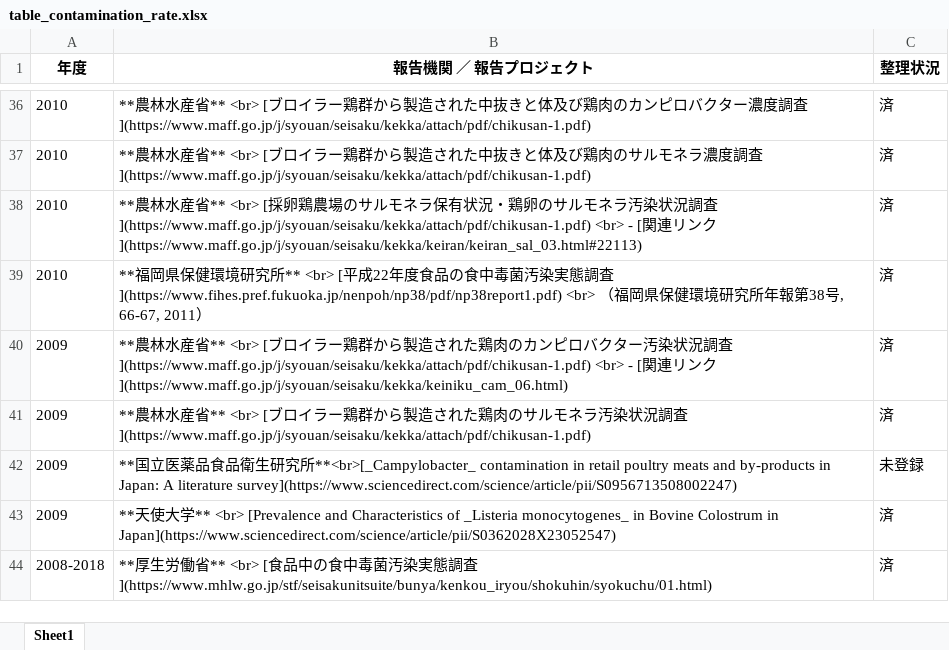
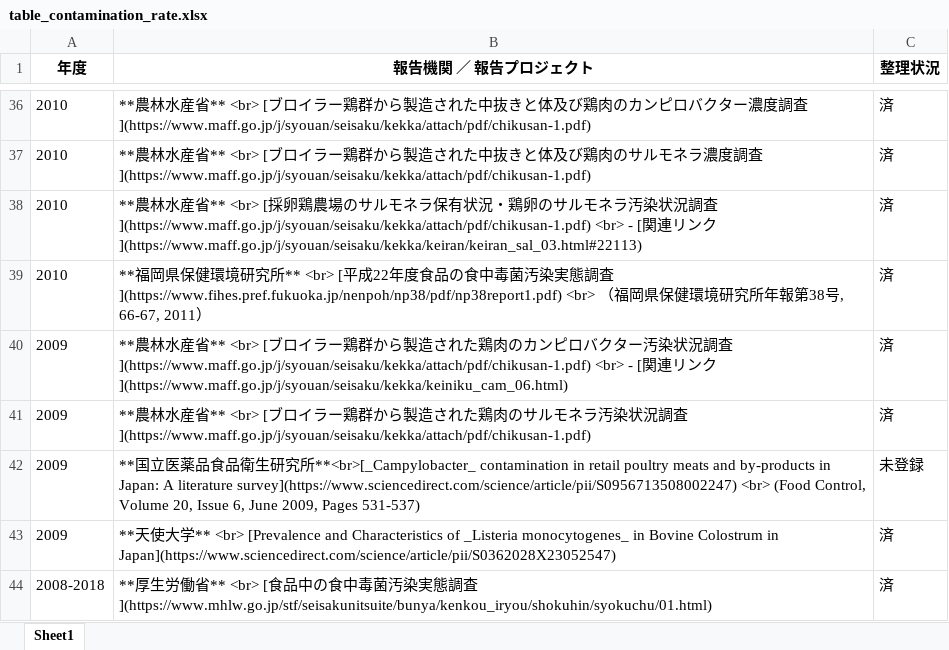
Before and after one commit to kento-koyama/food_micro_data_risk, an Excel workbook: tables/table_contamination_rate.xlsx, sheet Sheet1, drawn as a sheet; only a part is shown, gaps mark what is left out; values as stored, in another font and other column widths than the file's, no borders; the diff names each change by its address in the sheet, - before the commit and + after, or states it on an @@ line.

```diff
--- a/tables/table_contamination_rate.xlsx (sheet Sheet1)
+++ b/tables/table_contamination_rate.xlsx (sheet Sheet1)
-B42 (報告機関 ／ 報告プロジェクト): …literature survey](https://www.sciencedirect.com/science/article/pii/S0956713508002247)
+B42 (報告機関 ／ 報告プロジェクト): …literature survey](https://www.sciencedirect.com/science/article/pii/S0956713508002247) <br> (Food Control, Volume 20, Issue 6, June 2009, Pages 531-537)
```
Also changed, not shown: tables/table_Campylobacter.xlsx, tables/table_EHEC.xlsx, 3 other files.
